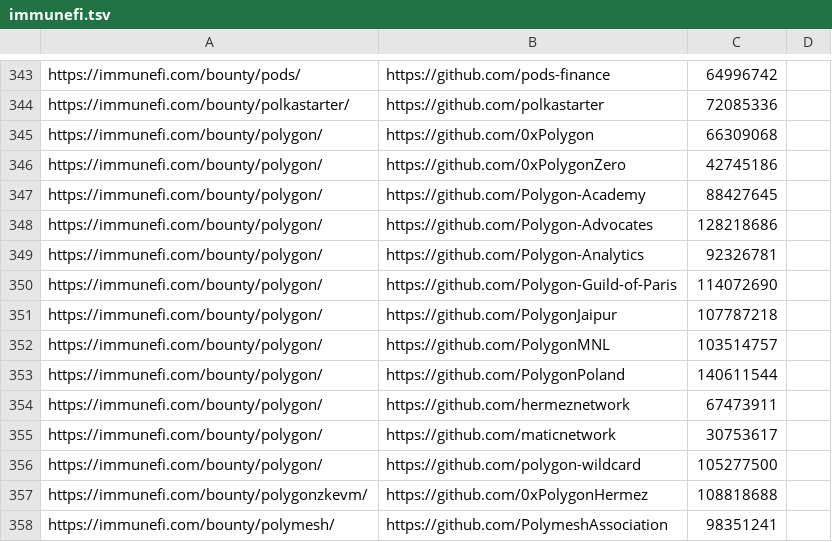
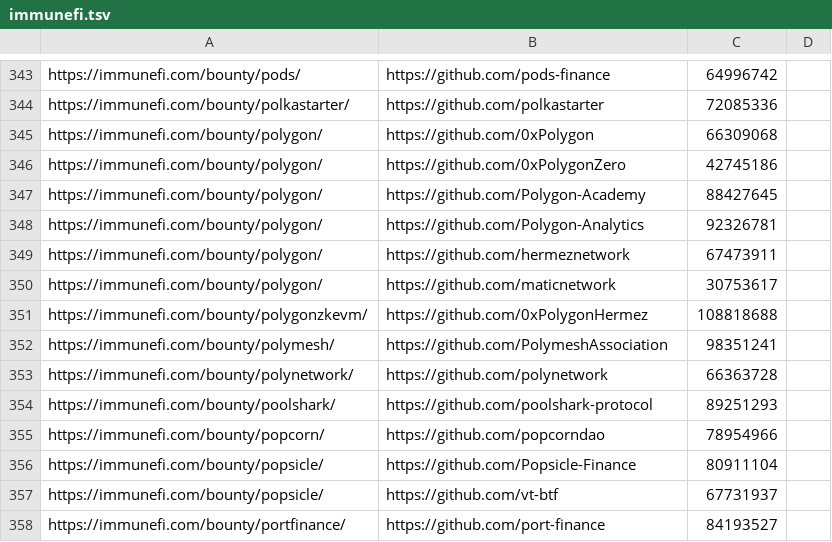
Before and after one commit to nikitastupin/orgs-data, a TSV file: orgs-data/immunefi.tsv, drawn as a sheet; only a part is shown, gaps mark what is left out; the shorter side is filled out with more unchanged rows; the diff names each change by its address in the sheet, - before the commit and + after, or states it on an @@ line.

Commit message:
remove

```diff
--- a/orgs-data/immunefi.tsv
+++ b/orgs-data/immunefi.tsv
-row 348: https://immunefi.com/bounty/polygon/ | https://github.com/Polygon-Advocates | 128218686
-row 350: https://immunefi.com/bounty/polygon/ | https://github.com/Polygon-Guild-of-Paris | 114072690
-row 351: https://immunefi.com/bounty/polygon/ | https://github.com/PolygonJaipur | 107787218
-row 352: https://immunefi.com/bounty/polygon/ | https://github.com/PolygonMNL | 103514757
-row 353: https://immunefi.com/bounty/polygon/ | https://github.com/PolygonPoland | 140611544
-row 356: https://immunefi.com/bounty/polygon/ | https://github.com/polygon-wildcard | 105277500
```
